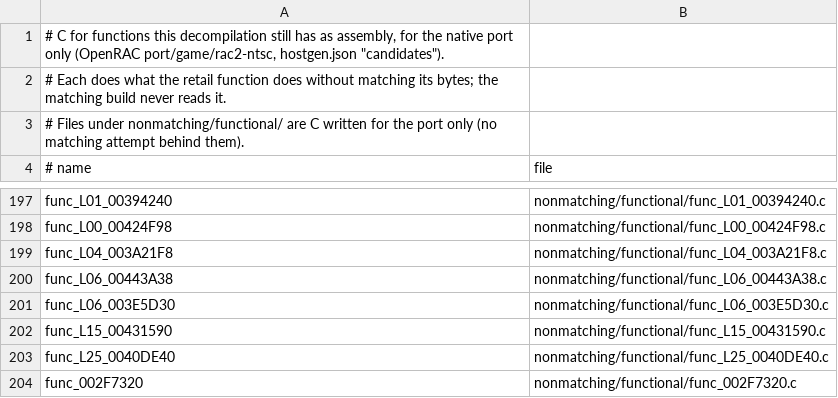
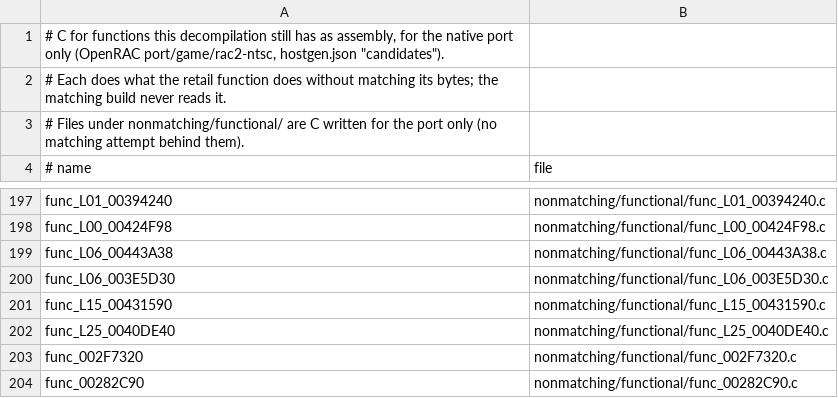
Before and after one commit to bigbeno37/rac2-decomp, a TSV file: nonmatching/functional.tsv, drawn as a sheet; only a part is shown, gaps mark what is left out; the shorter side is filled out with more unchanged rows; the diff names each change by its address in the sheet, - before the commit and + after, or states it on an @@ line.

```diff
--- a/nonmatching/functional.tsv
+++ b/nonmatching/functional.tsv
-row 199: func_L04_003A21F8 | nonmatching/functional/func_L04_003A21F8.c
```
Also changed, not shown: 4 other files.
